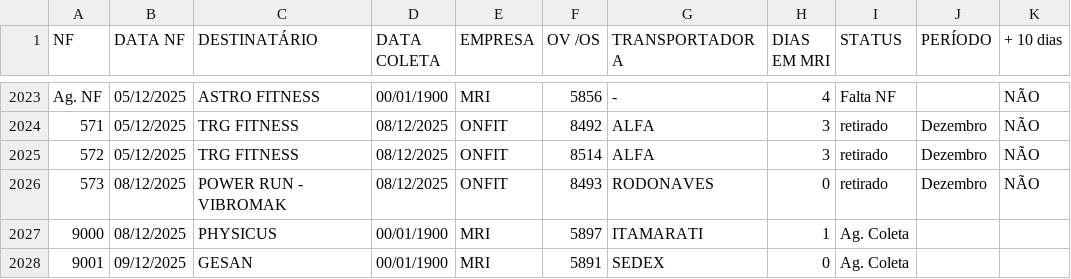
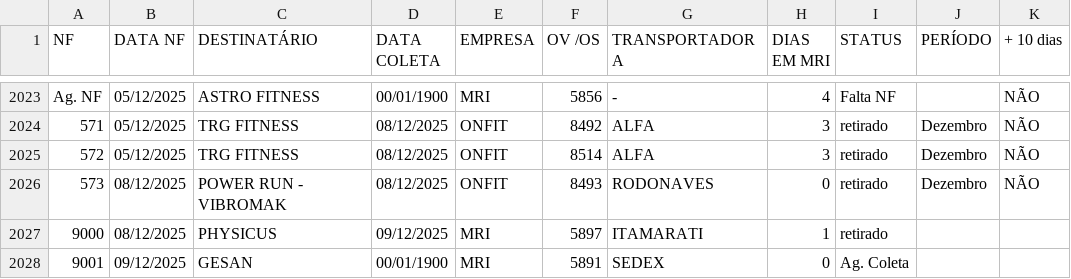
Before and after one commit to Sancarock/Sancarock, a CSV file: sounds/exped.csv, drawn as a sheet; only a part is shown, gaps mark what is left out.

Commit message:
Add files via upload

```diff
--- a/sounds/exped.csv
+++ b/sounds/exped.csv
@@ -2026,3 +2026,3 @@ Ag. NF;05/12/2025;ASTRO FITNESS;00/01/1900;MRI;5856;-;4;Falta NF;;NÃO
 573;08/12/2025;POWER RUN  - VIBROMAK;08/12/2025;ONFIT;8493;RODONAVES;0;retirado;Dezembro;NÃO
-9000;08/12/2025;PHYSICUS;00/01/1900;MRI;5897;ITAMARATI;1;Ag. Coleta;;
+9000;08/12/2025;PHYSICUS;09/12/2025;MRI;5897;ITAMARATI;1;retirado;;
 9001;09/12/2025;GESAN;00/01/1900;MRI;5891;SEDEX;0;Ag. Coleta;;
```
